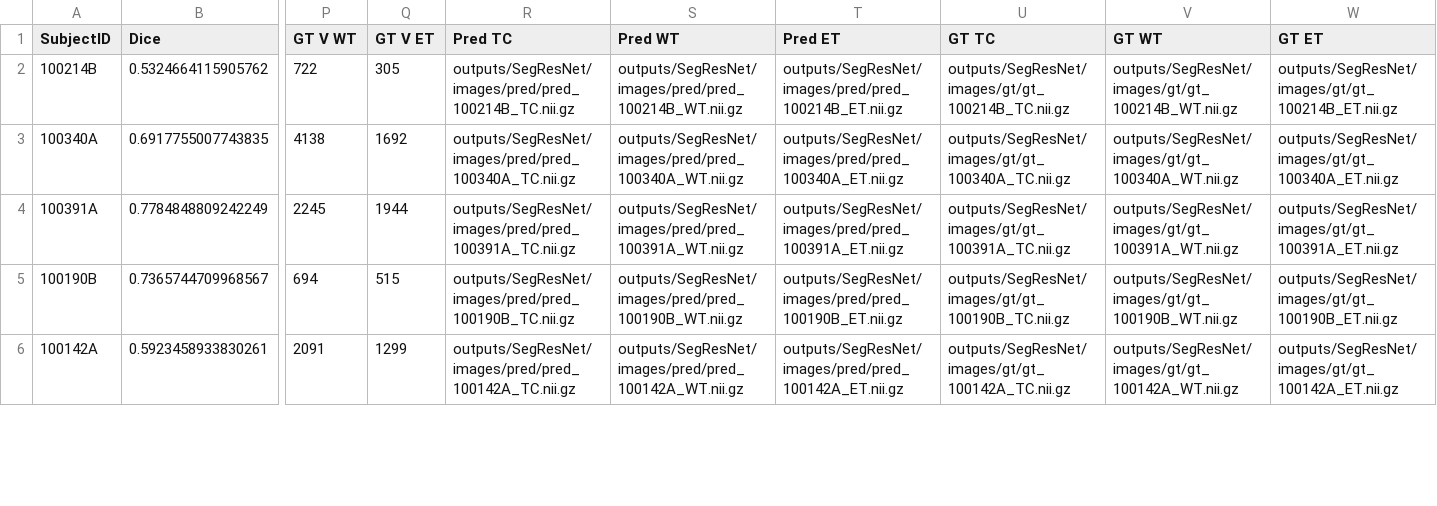
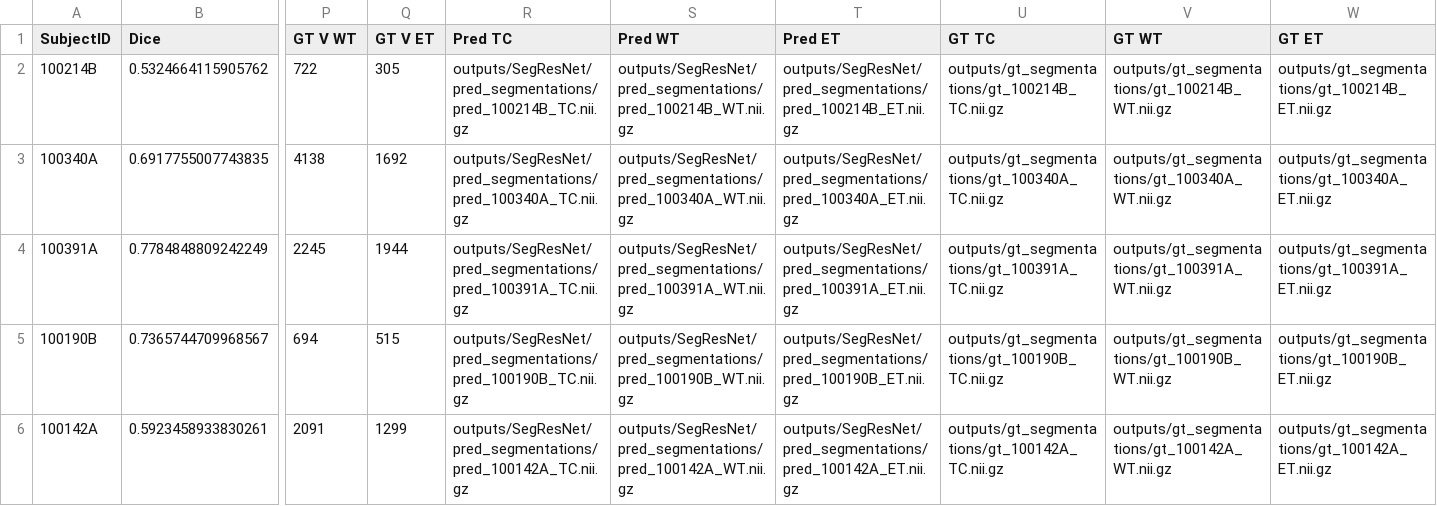
Before and after one commit to NachoGV/Semantic-Segmentation-of-Brain-Metastases-in-MRI-Scans, a CSV file: outputs/SegResNet/test_scores.csv, drawn as a sheet; only a part is shown, gaps mark what is left out; the diff covers the shown part only; the diff names each change by its address in the sheet, - before the commit and + after, or states it on an @@ line.

```diff
--- a/outputs/SegResNet/test_scores.csv
+++ b/outputs/SegResNet/test_scores.csv
-R2 (Pred TC): outputs/SegResNet/images/pred/pred_100214B_TC.nii.gz
+R2 (Pred TC): outputs/SegResNet/pred_segmentations/pred_100214B_TC.nii.gz
-S2 (Pred WT): outputs/SegResNet/images/pred/pred_100214B_WT.nii.gz
+S2 (Pred WT): outputs/SegResNet/pred_segmentations/pred_100214B_WT.nii.gz
-T2 (Pred ET): outputs/SegResNet/images/pred/pred_100214B_ET.nii.gz
+T2 (Pred ET): outputs/SegResNet/pred_segmentations/pred_100214B_ET.nii.gz
-U2 (GT TC): outputs/SegResNet/images/gt/gt_100214B_TC.nii.gz
+U2 (GT TC): outputs/gt_segmentations/gt_100214B_TC.nii.gz
-V2 (GT WT): outputs/SegResNet/images/gt/gt_100214B_WT.nii.gz
+V2 (GT WT): outputs/gt_segmentations/gt_100214B_WT.nii.gz
-W2 (GT ET): outputs/SegResNet/images/gt/gt_100214B_ET.nii.gz
+W2 (GT ET): outputs/gt_segmentations/gt_100214B_ET.nii.gz
-R3 (Pred TC): outputs/SegResNet/images/pred/pred_100340A_TC.nii.gz
+R3 (Pred TC): outputs/SegResNet/pred_segmentations/pred_100340A_TC.nii.gz
-S3 (Pred WT): outputs/SegResNet/images/pred/pred_100340A_WT.nii.gz
+S3 (Pred WT): outputs/SegResNet/pred_segmentations/pred_100340A_WT.nii.gz
-T3 (Pred ET): outputs/SegResNet/images/pred/pred_100340A_ET.nii.gz
+T3 (Pred ET): outputs/SegResNet/pred_segmentations/pred_100340A_ET.nii.gz
-U3 (GT TC): outputs/SegResNet/images/gt/gt_100340A_TC.nii.gz
+U3 (GT TC): outputs/gt_segmentations/gt_100340A_TC.nii.gz
-V3 (GT WT): outputs/SegResNet/images/gt/gt_100340A_WT.nii.gz
+V3 (GT WT): outputs/gt_segmentations/gt_100340A_WT.nii.gz
-W3 (GT ET): outputs/SegResNet/images/gt/gt_100340A_ET.nii.gz
+W3 (GT ET): outputs/gt_segmentations/gt_100340A_ET.nii.gz
-R4 (Pred TC): outputs/SegResNet/images/pred/pred_100391A_TC.nii.gz
+R4 (Pred TC): outputs/SegResNet/pred_segmentations/pred_100391A_TC.nii.gz
-S4 (Pred WT): outputs/SegResNet/images/pred/pred_100391A_WT.nii.gz
+S4 (Pred WT): outputs/SegResNet/pred_segmentations/pred_100391A_WT.nii.gz
-T4 (Pred ET): outputs/SegResNet/images/pred/pred_100391A_ET.nii.gz
+T4 (Pred ET): outputs/SegResNet/pred_segmentations/pred_100391A_ET.nii.gz
-U4 (GT TC): outputs/SegResNet/images/gt/gt_100391A_TC.nii.gz
+U4 (GT TC): outputs/gt_segmentations/gt_100391A_TC.nii.gz
-V4 (GT WT): outputs/SegResNet/images/gt/gt_100391A_WT.nii.gz
+V4 (GT WT): outputs/gt_segmentations/gt_100391A_WT.nii.gz
-W4 (GT ET): outputs/SegResNet/images/gt/gt_100391A_ET.nii.gz
+W4 (GT ET): outputs/gt_segmentations/gt_100391A_ET.nii.gz
-R5 (Pred TC): outputs/SegResNet/images/pred/pred_100190B_TC.nii.gz
+R5 (Pred TC): outputs/SegResNet/pred_segmentations/pred_100190B_TC.nii.gz
-S5 (Pred WT): outputs/SegResNet/images/pred/pred_100190B_WT.nii.gz
+S5 (Pred WT): outputs/SegResNet/pred_segmentations/pred_100190B_WT.nii.gz
-T5 (Pred ET): outputs/SegResNet/images/pred/pred_100190B_ET.nii.gz
+T5 (Pred ET): outputs/SegResNet/pred_segmentations/pred_100190B_ET.nii.gz
-U5 (GT TC): outputs/SegResNet/images/gt/gt_100190B_TC.nii.gz
+U5 (GT TC): outputs/gt_segmentations/gt_100190B_TC.nii.gz
-V5 (GT WT): outputs/SegResNet/images/gt/gt_100190B_WT.nii.gz
+V5 (GT WT): outputs/gt_segmentations/gt_100190B_WT.nii.gz
-W5 (GT ET): outputs/SegResNet/images/gt/gt_100190B_ET.nii.gz
+W5 (GT ET): outputs/gt_segmentations/gt_100190B_ET.nii.gz
-R6 (Pred TC): outputs/SegResNet/images/pred/pred_100142A_TC.nii.gz
+R6 (Pred TC): outputs/SegResNet/pred_segmentations/pred_100142A_TC.nii.gz
-S6 (Pred WT): outputs/SegResNet/images/pred/pred_100142A_WT.nii.gz
+S6 (Pred WT): outputs/SegResNet/pred_segmentations/pred_100142A_WT.nii.gz
-T6 (Pred ET): outputs/SegResNet/images/pred/pred_100142A_ET.nii.gz
+T6 (Pred ET): outputs/SegResNet/pred_segmentations/pred_100142A_ET.nii.gz
-U6 (GT TC): outputs/SegResNet/images/gt/gt_100142A_TC.nii.gz
+U6 (GT TC): outputs/gt_segmentations/gt_100142A_TC.nii.gz
-V6 (GT WT): outputs/SegResNet/images/gt/gt_100142A_WT.nii.gz
+V6 (GT WT): outputs/gt_segmentations/gt_100142A_WT.nii.gz
-W6 (GT ET): outputs/SegResNet/images/gt/gt_100142A_ET.nii.gz
+W6 (GT ET): outputs/gt_segmentations/gt_100142A_ET.nii.gz
```
Also changed, not shown: 156 edited cells elsewhere in this file, outputs/AHNet/test_scores.csv, outputs/UNETR/test_scores.csv, 6 other files.
